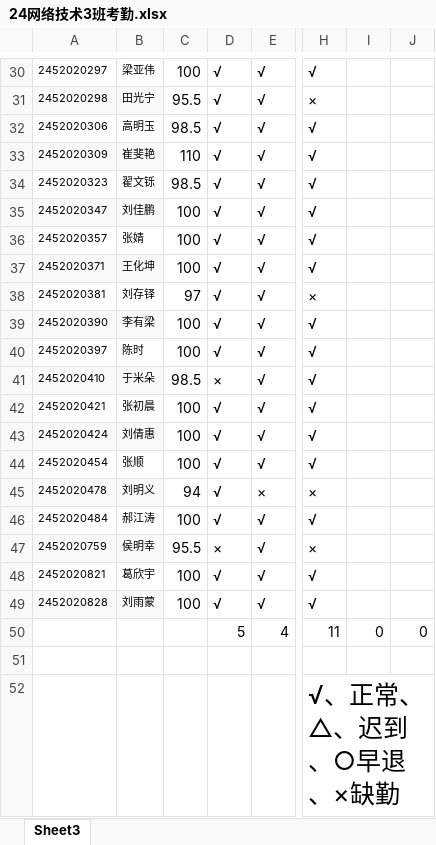
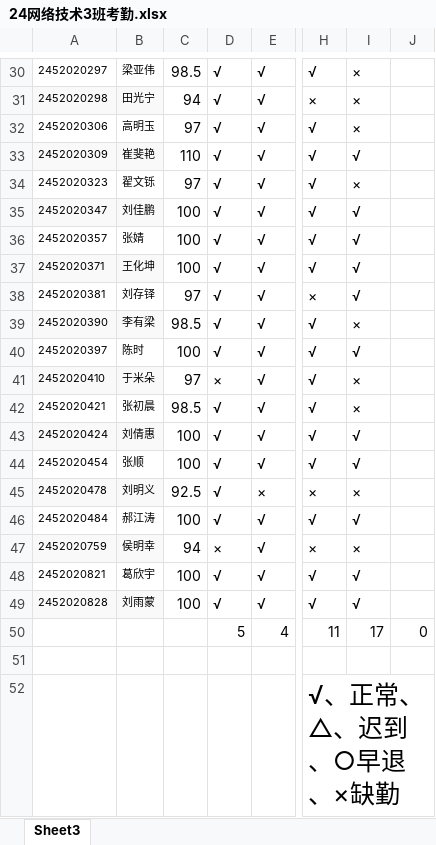
Before and after one commit to chinagjs/Computer-Network-Technology-3-2024, an Excel workbook: 24网络技术3班考勤.xlsx, sheet Sheet3, drawn as a sheet; only a part is shown, gaps mark what is left out; values as stored, in another font and other column widths than the file's, no borders; conditional formats not drawn; the diff covers the shown part only; the diff names each change by its address in the sheet, - before the commit and + after, or states it on an @@ line.

```diff
--- a/24网络技术3班考勤.xlsx (sheet Sheet3)
+++ b/24网络技术3班考勤.xlsx (sheet Sheet3)
-C30: 100
+C30: 98.5
-I30:I32: (empty)
+I30:I32: ×
-C31: 95.5
+C31: 94
-C32: 98.5
+C32: 97
-I33: (empty)
+I33: √
-C34: 98.5
+C34: 97
-I34: (empty)
+I34: ×
-I35:I38: (empty)
+I35:I38: √
-C39: 100
+C39: 98.5
-I39: (empty)
+I39: ×
-I40: (empty)
+I40: √
-C41: 98.5
+C41: 97
-I41:I42: (empty)
+I41:I42: ×
-C42: 100
+C42: 98.5
-I43:I44: (empty)
+I43:I44: √
-C45: 94
+C45: 92.5
-I45: (empty)
+I45: ×
-I46: (empty)
+I46: √
-C47: 95.5
+C47: 94
-I47: (empty)
+I47: ×
-I48:I49: (empty)
+I48:I49: √
-I50: 0
+I50: 17
```
Also changed, not shown: 36 edited cells elsewhere in this sheet.
